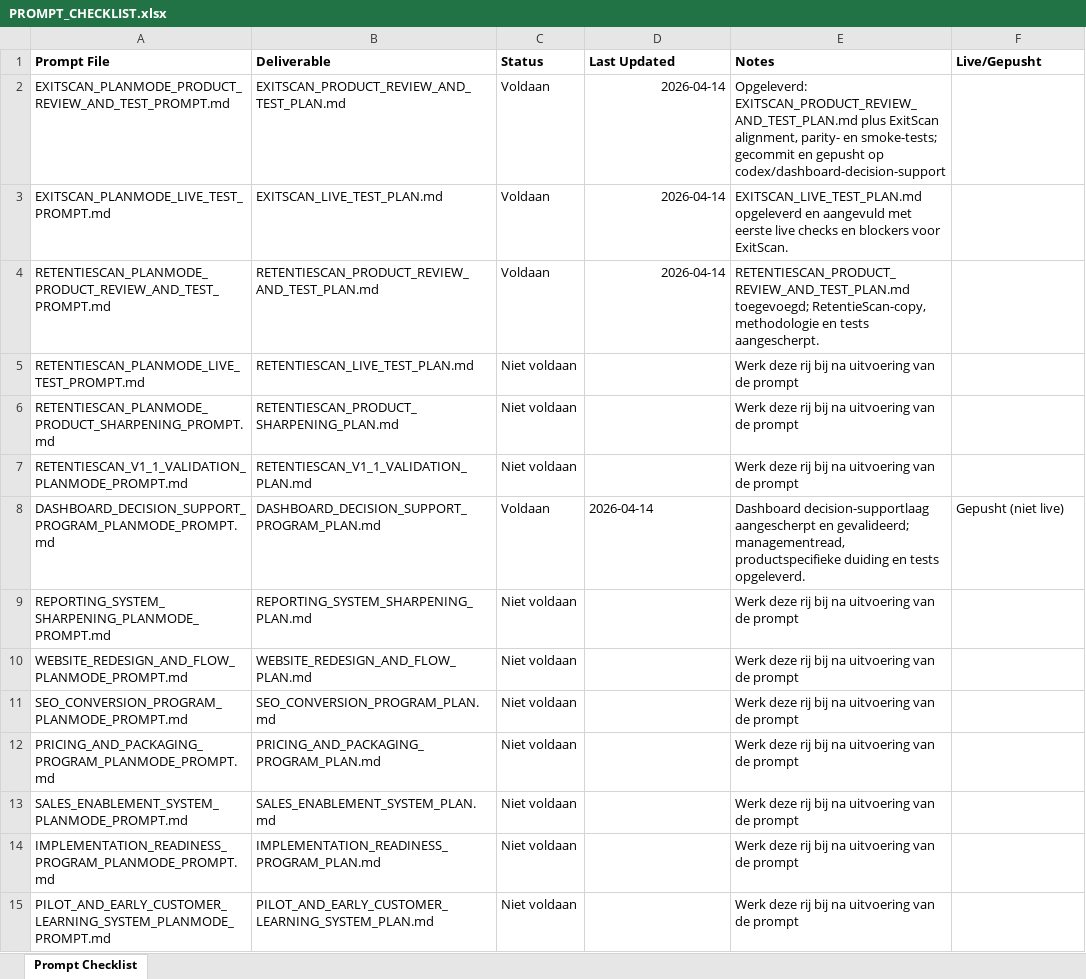
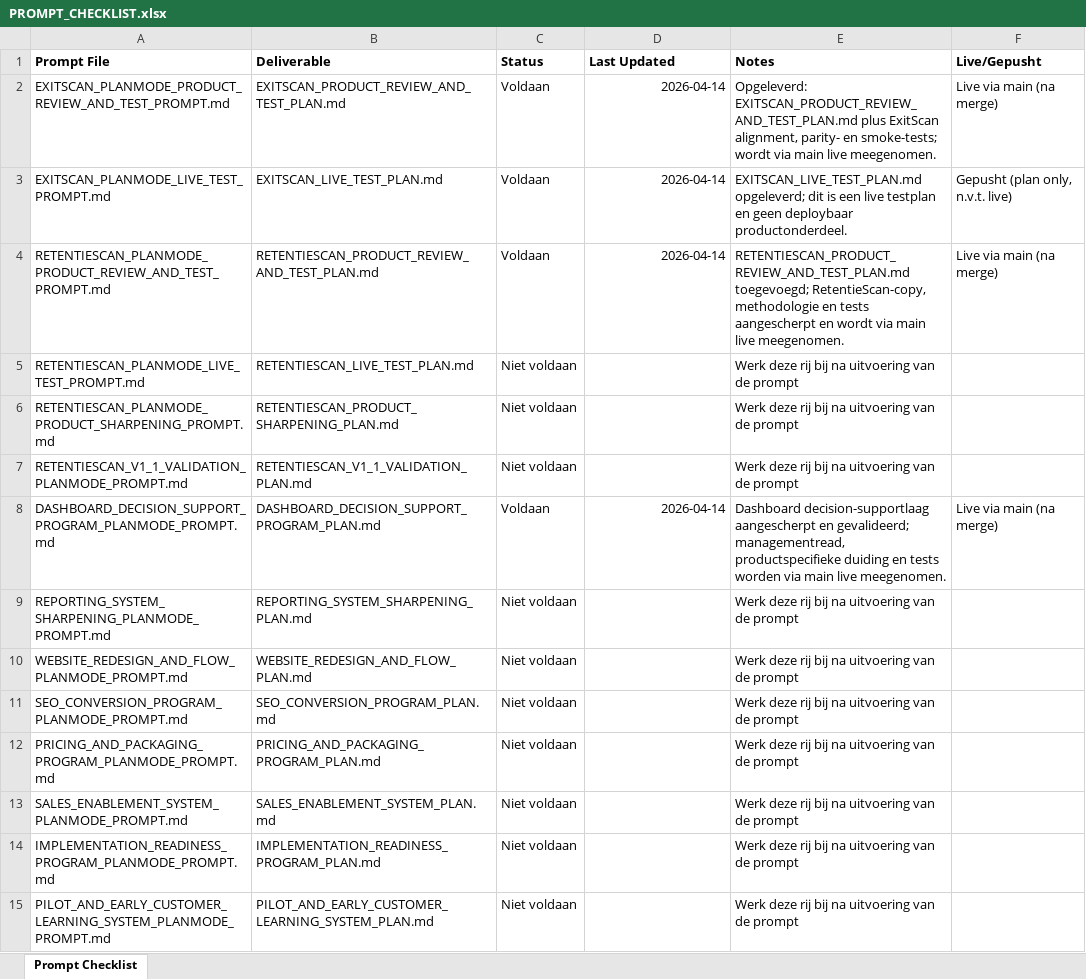
Before and after one commit to larshengel08-lang/VerisightSaaS, an Excel workbook: docs/prompts/PROMPT_CHECKLIST.xlsx, sheet Prompt Checklist, drawn as a sheet; values as stored, in another font and other column widths than the file's, no borders; the diff names each change by its address in the sheet, - before the commit and + after, or states it on an @@ line.

Commit message:
Add prompt system and live test planning assets

```diff
--- a/docs/prompts/PROMPT_CHECKLIST.xlsx (sheet Prompt Checklist)
+++ b/docs/prompts/PROMPT_CHECKLIST.xlsx (sheet Prompt Checklist)
-E2 (Notes): …en smoke-tests; gecommit en gepusht op codex/dashboard-decision-support
+E2 (Notes): …en smoke-tests; wordt via main live meegenomen.
-F2 (Live/Gepusht): (empty)
+F2 (Live/Gepusht): Live via main (na merge)
-E3 (Notes): EXITSCAN_LIVE_TEST_PLAN.md opgeleverd en aangevuld met eerste live checks en blockers voor ExitScan.
+E3 (Notes): EXITSCAN_LIVE_TEST_PLAN.md opgeleverd; dit is een live testplan en geen deploybaar productonderdeel.
-F3 (Live/Gepusht): (empty)
+F3 (Live/Gepusht): Gepusht (plan only, n.v.t. live)
-E4 (Notes): …en tests aangescherpt.
+E4 (Notes): …en tests aangescherpt en wordt via main live meegenomen.
-F4 (Live/Gepusht): (empty)
+F4 (Live/Gepusht): Live via main (na merge)
-D8 alignment: left
+D8 alignment: right
-E8 (Notes): …en tests opgeleverd.
+E8 (Notes): …en tests worden via main live meegenomen.
-F8 (Live/Gepusht): Gepusht (niet live)
+F8 (Live/Gepusht): Live via main (na merge)
```
Also changed, not shown: 18 other files.
